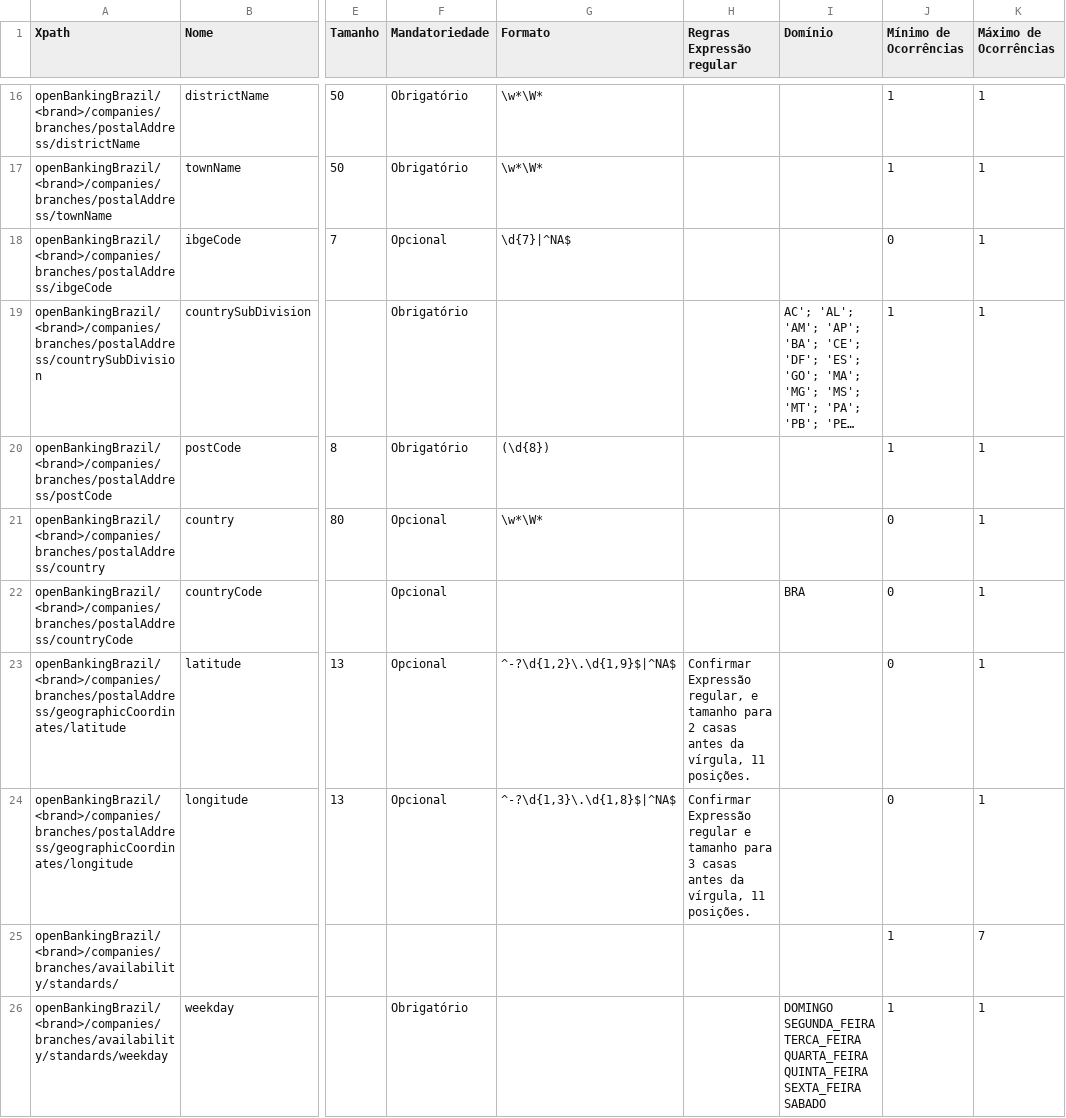
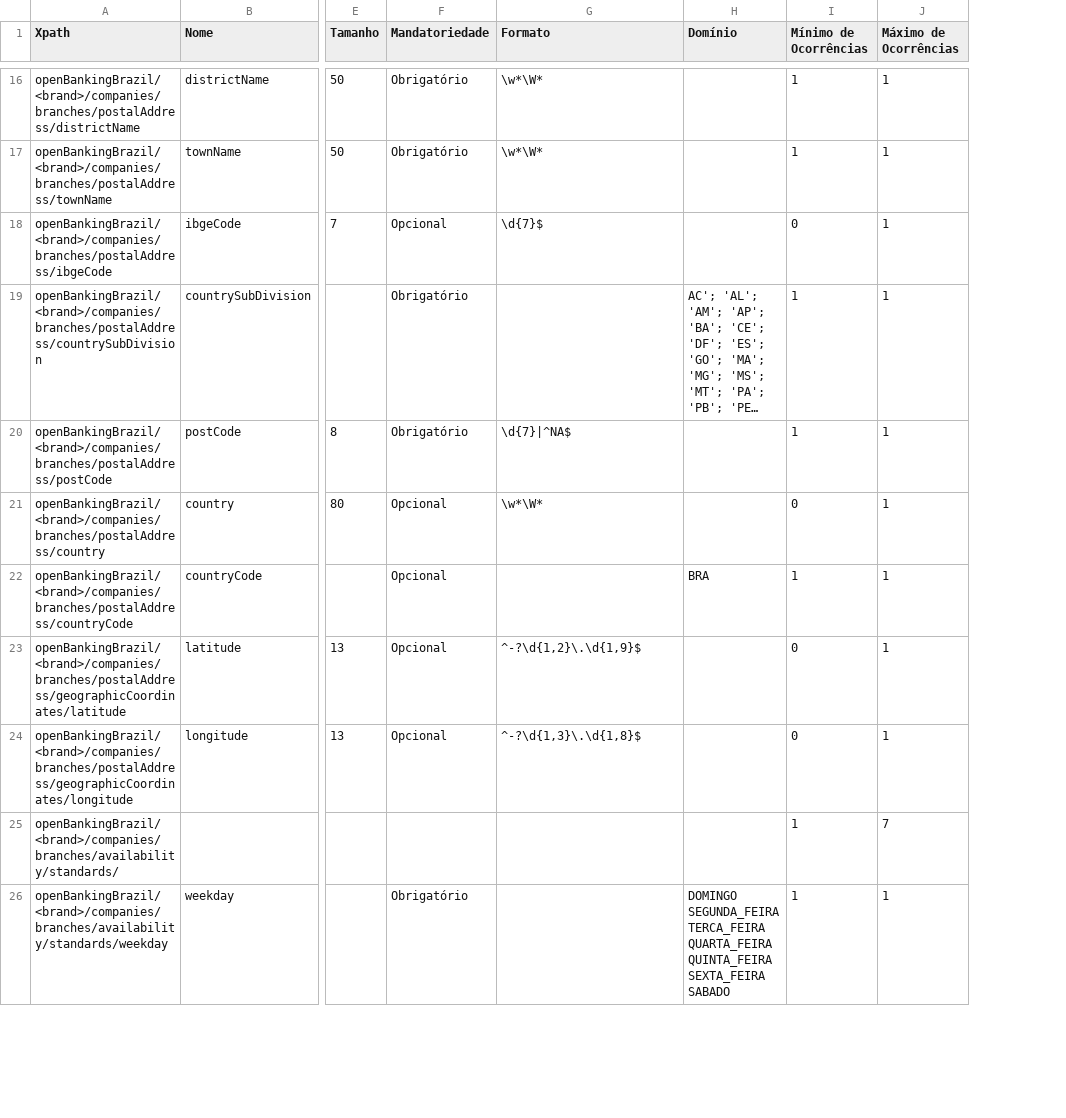
Before and after one commit to OpenBanking-Brasil/areadesenvolvedor-fase1, a CSV file: dictionary/branches.csv, drawn as a sheet; only a part is shown, gaps mark what is left out; long unchanged cells end in …; removed rows and columns are numbered as before the commit, all else as after; ↵ is a line break in a cell; the diff covers the shown part only; the diff names each change by its address in the sheet, - before the commit and + after, or states it on an @@ line.

```diff
--- a/dictionary/branches.csv
+++ b/dictionary/branches.csv
-column H (Regras Expressão regular), rows 23-24: Confirmar Expressão ↵ regular, e tamanho para 2 casas antes da vírgula, 11 posições. | Confirmar Expressão ↵ regular e tamanho para 3 casas antes da vírgula, 11 posições.
-G18 (Formato): \d{7}|^NA$
+G18 (Formato): \d{7}$
-G20 (Formato): (\d{8})
+G20 (Formato): \d{7}|^NA$
-I22 (Mínimo de Ocorrências): 0
+I22 (Mínimo de Ocorrências): 1
-G23 (Formato): ^-?\d{1,2}\.\d{1,9}$|^NA$
+G23 (Formato): ^-?\d{1,2}\.\d{1,9}$
-G24 (Formato): ^-?\d{1,3}\.\d{1,8}$|^NA$
+G24 (Formato): ^-?\d{1,3}\.\d{1,8}$
```
Also changed, not shown: 13 edited cells elsewhere in this file, dictionary/business_accounts.csv, dictionary/business_credit_cards.csv, 32 other files.
